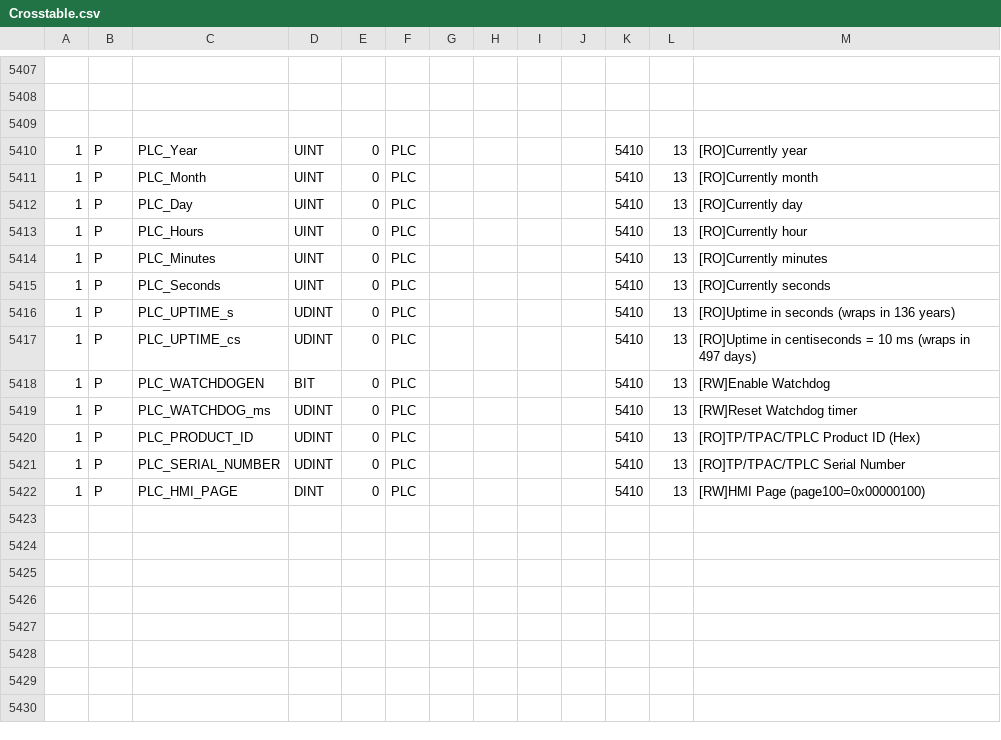
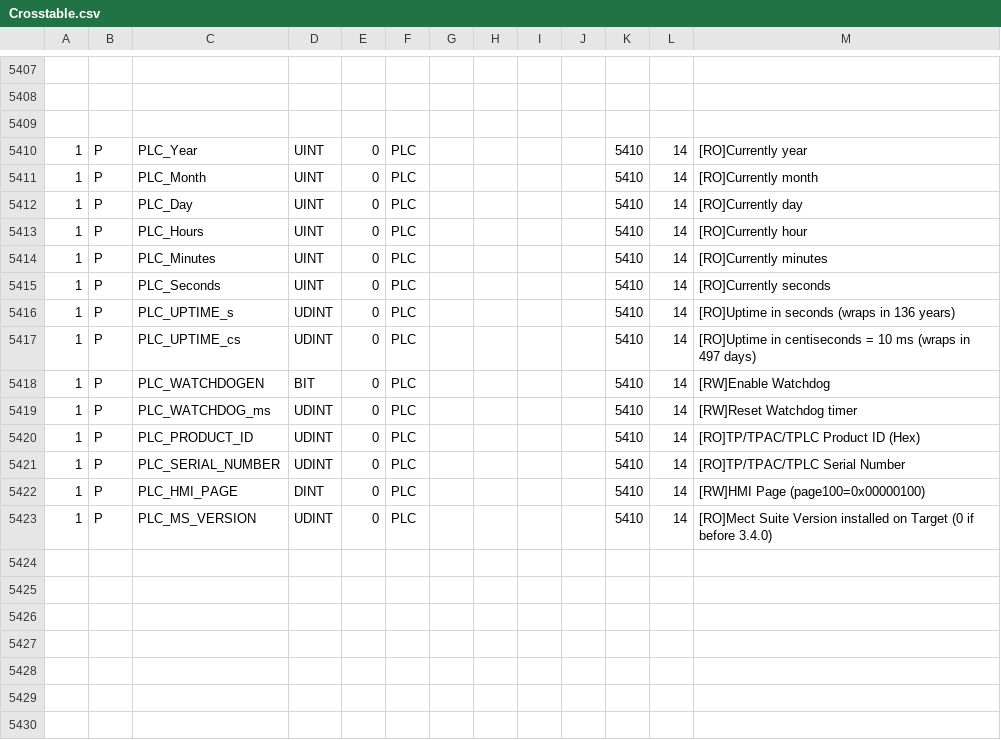
Before and after one commit to fmandracci/smart-home, a CSV file: SmartHome/config/Crosstable.csv, drawn as a sheet; only a part is shown, gaps mark what is left out.

Commit message:
align to 3.4.3 crosstable

```diff
--- a/SmartHome/config/Crosstable.csv
+++ b/SmartHome/config/Crosstable.csv
@@ -5409,16 +5409,16 @@
 ;;;;;;;;;;;;
-1;P;PLC_Year                       ;UINT     ;0   ;PLC       ;               ;    ;    ;      ;5410;13  ;[RO]Currently year
-1;P;PLC_Month                      ;UINT     ;0   ;PLC       ;               ;    ;    ;      ;5410;13  ;[RO]Currently month
-1;P;PLC_Day                        ;UINT     ;0   ;PLC       ;               ;    ;    ;      ;5410;13  ;[RO]Currently day
-1;P;PLC_Hours                      ;UINT     ;0   ;PLC       ;               ;    ;    ;      ;5410;13  ;[RO]Currently hour
-1;P;PLC_Minutes                    ;UINT     ;0   ;PLC       ;               ;    ;    ;      ;5410;13  ;[RO]Currently minutes
-1;P;PLC_Seconds                    ;UINT     ;0   ;PLC       ;               ;    ;    ;      ;5410;13  ;[RO]Currently seconds
-1;P;PLC_UPTIME_s                   ;UDINT    ;0   ;PLC       ;               ;    ;    ;      ;5410;13  ;[RO]Uptime in seconds (wraps in 136 years)
-1;P;PLC_UPTIME_cs                  ;UDINT    ;0   ;PLC       ;               ;    ;    ;      ;5410;13  ;[RO]Uptime in centiseconds = 10 ms (wraps in 497 days)
-1;P;PLC_WATCHDOGEN                 ;BIT      ;0   ;PLC       ;               ;    ;    ;      ;5410;13  ;[RW]Enable Watchdog
-1;P;PLC_WATCHDOG_ms                ;UDINT    ;0   ;PLC       ;               ;    ;    ;      ;5410;13  ;[RW]Reset Watchdog timer
-1;P;PLC_PRODUCT_ID                 ;UDINT    ;0   ;PLC       ;               ;    ;    ;      ;5410;13  ;[RO]TP/TPAC/TPLC Product ID (Hex)
-1;P;PLC_SERIAL_NUMBER              ;UDINT    ;0   ;PLC       ;               ;    ;    ;      ;5410;13  ;[RO]TP/TPAC/TPLC Serial Number
-1;P;PLC_HMI_PAGE                   ;DINT     ;0   ;PLC       ;               ;    ;    ;      ;5410;13  ;[RW]HMI Page (page100=0x00000100)
-;;;;;;;;;;;;
+1;P;PLC_Year                       ;UINT     ;0   ;PLC       ;               ;    ;    ;      ;5410;14  ;[RO]Currently year
+1;P;PLC_Month                      ;UINT     ;0   ;PLC       ;               ;    ;    ;      ;5410;14  ;[RO]Currently month
+1;P;PLC_Day                        ;UINT     ;0   ;PLC       ;               ;    ;    ;      ;5410;14  ;[RO]Currently day
+1;P;PLC_Hours                      ;UINT     ;0   ;PLC       ;               ;    ;    ;      ;5410;14  ;[RO]Currently hour
+1;P;PLC_Minutes                    ;UINT     ;0   ;PLC       ;               ;    ;    ;      ;5410;14  ;[RO]Currently minutes
+1;P;PLC_Seconds                    ;UINT     ;0   ;PLC       ;               ;    ;    ;      ;5410;14  ;[RO]Currently seconds
+1;P;PLC_UPTIME_s                   ;UDINT    ;0   ;PLC       ;               ;    ;    ;      ;5410;14  ;[RO]Uptime in seconds (wraps in 136 years)
+1;P;PLC_UPTIME_cs                  ;UDINT    ;0   ;PLC       ;               ;    ;    ;      ;5410;14  ;[RO]Uptime in centiseconds = 10 ms (wraps in 497 days)
+1;P;PLC_WATCHDOGEN                 ;BIT      ;0   ;PLC       ;               ;    ;    ;      ;5410;14  ;[RW]Enable Watchdog
+1;P;PLC_WATCHDOG_ms                ;UDINT    ;0   ;PLC       ;               ;    ;    ;      ;5410;14  ;[RW]Reset Watchdog timer
+1;P;PLC_PRODUCT_ID                 ;UDINT    ;0   ;PLC       ;               ;    ;    ;      ;5410;14  ;[RO]TP/TPAC/TPLC Product ID (Hex)
+1;P;PLC_SERIAL_NUMBER              ;UDINT    ;0   ;PLC       ;               ;    ;    ;      ;5410;14  ;[RO]TP/TPAC/TPLC Serial Number
+1;P;PLC_HMI_PAGE                   ;DINT     ;0   ;PLC       ;               ;    ;    ;      ;5410;14  ;[RW]HMI Page (page100=0x00000100)
+1;P;PLC_MS_VERSION                 ;UDINT    ;0   ;PLC       ;               ;    ;    ;      ;5410;14  ;[RO]Mect Suite Version installed on Target (0 if before 3.4.0)
 ;;;;;;;;;;;;
```
Also changed, not shown: 3 other files.
